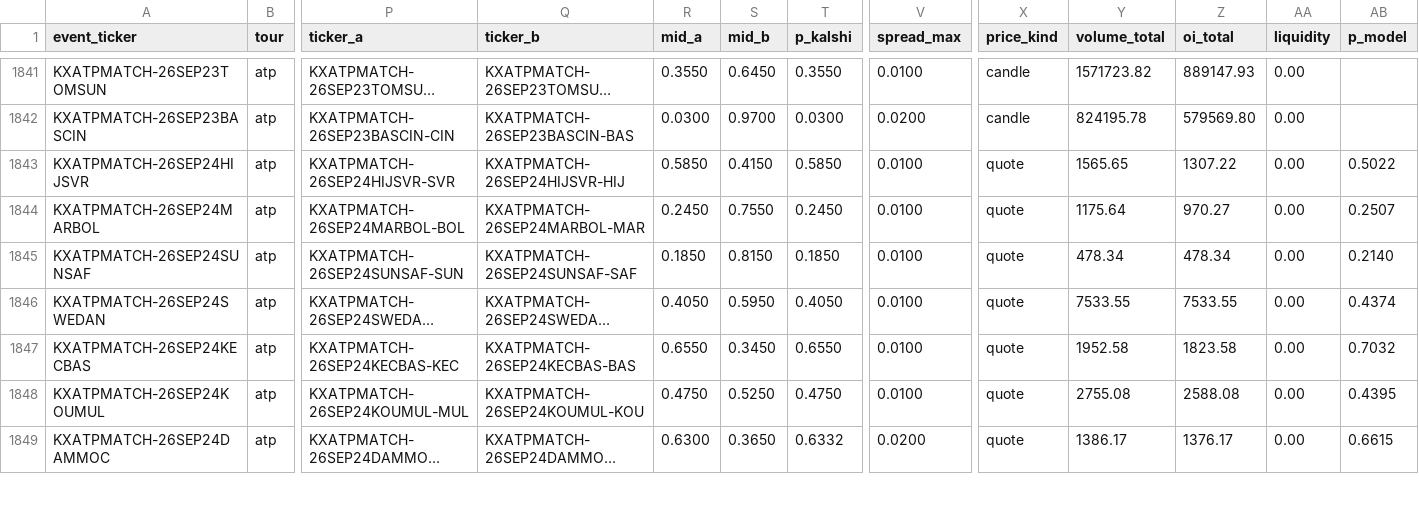
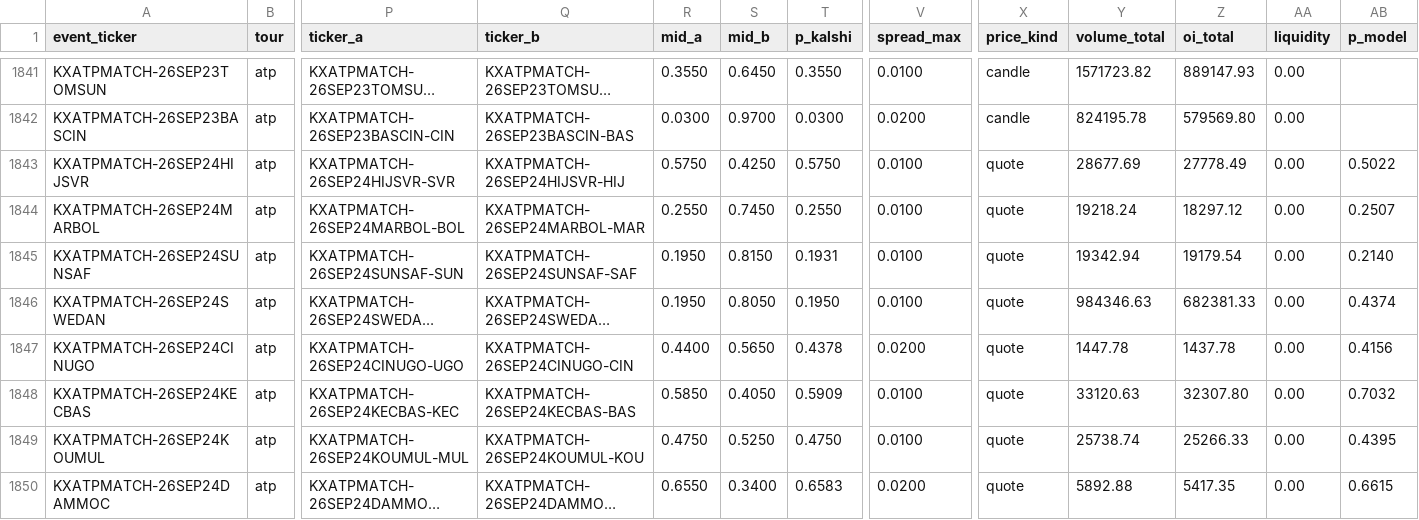
Before and after one commit to ARJUNVARMA2000/tennis-elo, a CSV file: tennis_model/data/kalshi_ledger/atp.csv, drawn as a sheet; only a part is shown, gaps mark what is left out; long unchanged cells end in …; addresses are those after the commit; rows hold the shown columns only; the diff covers the shown part only; the diff names each change by its address in the sheet, - before the commit and + after, or states it on an @@ line.

```diff
--- a/tennis_model/data/kalshi_ledger/atp.csv
+++ b/tennis_model/data/kalshi_ledger/atp.csv
-R1843 (mid_a): 0.5850
+R1843 (mid_a): 0.5750
-S1843 (mid_b): 0.4150
+S1843 (mid_b): 0.4250
-T1843 (p_kalshi): 0.5850
+T1843 (p_kalshi): 0.5750
-Y1843 (volume_total): 1565.65
+Y1843 (volume_total): 28677.69
-Z1843 (oi_total): 1307.22
+Z1843 (oi_total): 27778.49
-R1844 (mid_a): 0.2450
+R1844 (mid_a): 0.2550
-S1844 (mid_b): 0.7550
+S1844 (mid_b): 0.7450
-T1844 (p_kalshi): 0.2450
+T1844 (p_kalshi): 0.2550
-Y1844 (volume_total): 1175.64
+Y1844 (volume_total): 19218.24
-Z1844 (oi_total): 970.27
+Z1844 (oi_total): 18297.12
-R1845 (mid_a): 0.1850
+R1845 (mid_a): 0.1950
-T1845 (p_kalshi): 0.1850
+T1845 (p_kalshi): 0.1931
-Y1845 (volume_total): 478.34
+Y1845 (volume_total): 19342.94
-Z1845 (oi_total): 478.34
+Z1845 (oi_total): 19179.54
-R1846 (mid_a): 0.4050
+R1846 (mid_a): 0.1950
-S1846 (mid_b): 0.5950
+S1846 (mid_b): 0.8050
-T1846 (p_kalshi): 0.4050
+T1846 (p_kalshi): 0.1950
-Y1846 (volume_total): 7533.55
+Y1846 (volume_total): 984346.63
-Z1846 (oi_total): 7533.55
+Z1846 (oi_total): 682381.33
+row 1847: KXATPMATCH-26SEP24CINUGO | atp | KXATPMATCH-26SEP24CINUGO-UGO | KXATPMATCH-26SEP24CINUGO-CIN | 0.4400 | 0.5650 | 0.4378 | 0.0200 | quote | 1447.78 | 1437.78 | 0.00 | 0.4156
-R1848 (mid_a): 0.6550
+R1848 (mid_a): 0.5850
-S1848 (mid_b): 0.3450
+S1848 (mid_b): 0.4050
-T1848 (p_kalshi): 0.6550
+T1848 (p_kalshi): 0.5909
-Y1848 (volume_total): 1952.58
+Y1848 (volume_total): 33120.63
-Z1848 (oi_total): 1823.58
+Z1848 (oi_total): 32307.80
-Y1849 (volume_total): 2755.08
+Y1849 (volume_total): 25738.74
-Z1849 (oi_total): 2588.08
+Z1849 (oi_total): 25266.33
-R1850 (mid_a): 0.6300
+R1850 (mid_a): 0.6550
-S1850 (mid_b): 0.3650
+S1850 (mid_b): 0.3400
-T1850 (p_kalshi): 0.6332
+T1850 (p_kalshi): 0.6583
-Y1850 (volume_total): 1386.17
+Y1850 (volume_total): 5892.88
-Z1850 (oi_total): 1376.17
+Z1850 (oi_total): 5417.35
```
Also changed, not shown: 2 added rows and 5 edited cells elsewhere in this file, tennis_model/data/kalshi_ledger/wta.csv, 3 other files.
